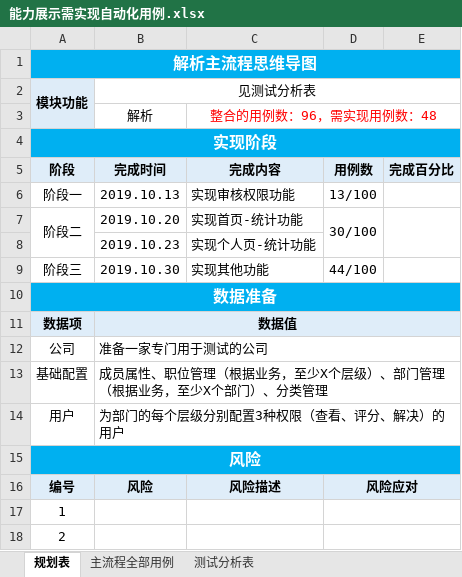
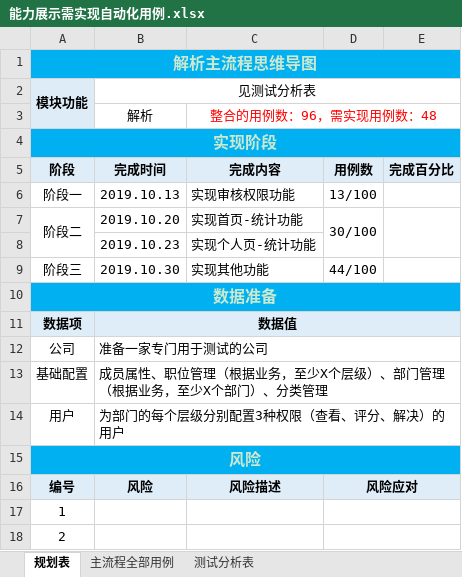
Before and after one commit to bianxinhua198811/bianxinhua_ability_api, an Excel workbook: testcases_excel/能力展示需实现自动化用例.xlsx, sheet 规划表, drawn as a sheet; values as stored, in another font and other column widths than the file's, no borders; the diff names each change by its address in the sheet, - before the commit and + after, or states it on an @@ line.

```diff
--- a/testcases_excel/能力展示需实现自动化用例.xlsx (sheet 规划表)
+++ b/testcases_excel/能力展示需实现自动化用例.xlsx (sheet 规划表)
-A1 text colour: #FFFFFF
+A1 text colour: #CCE8CF
-A4 text colour: #FFFFFF
+A4 text colour: #CCE8CF
-A10 text colour: #FFFFFF
+A10 text colour: #CCE8CF
-A15 text colour: #FFFFFF
+A15 text colour: #CCE8CF
```
Also changed, not shown: sheet 主流程全部用例, sheet 测试分析表, 9 other files.
